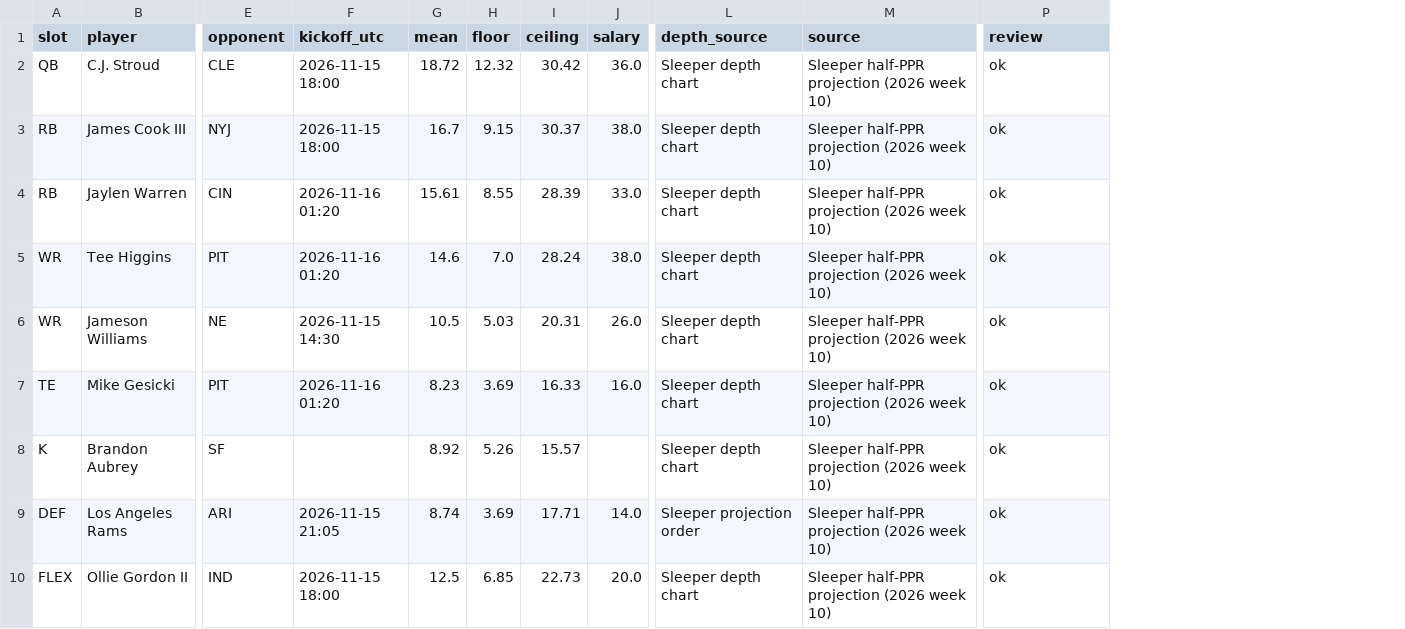
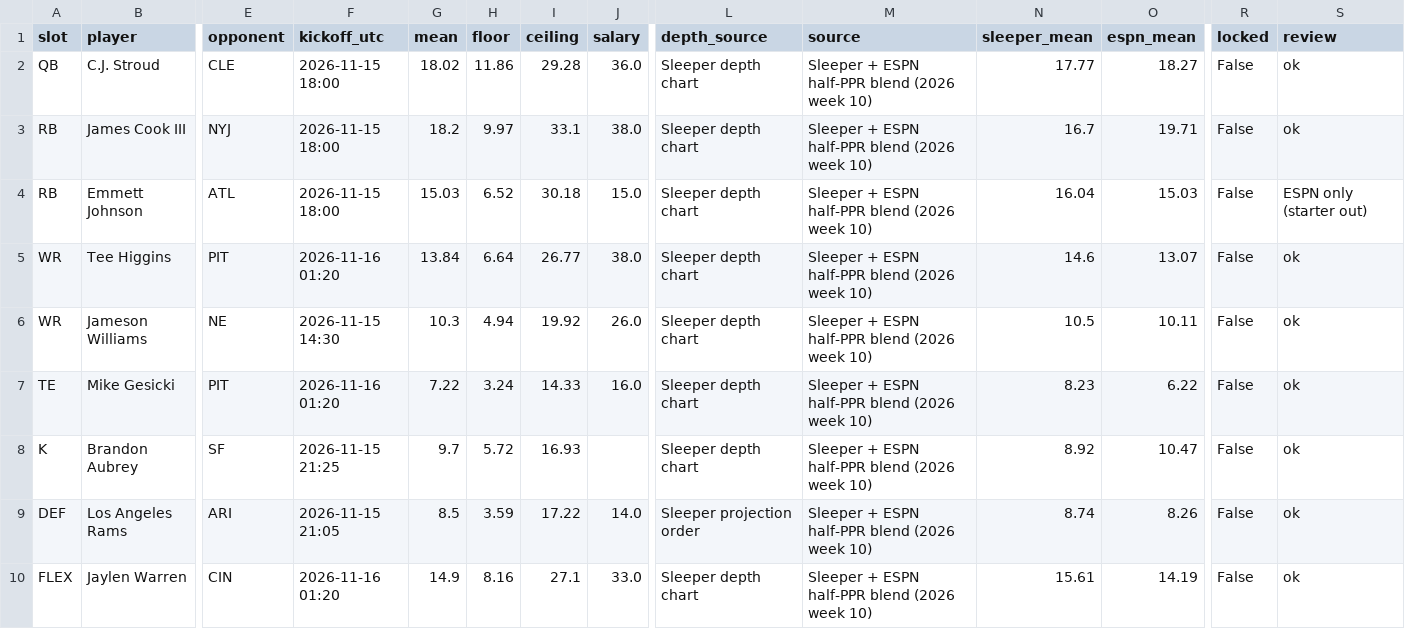
Before and after one commit to Dave356w/-nfl-top25-rankings, a CSV file: site/data/lineup/history/2026-11-14.csv, drawn as a sheet; only a part is shown, gaps mark what is left out; removed rows and columns are numbered as before the commit, all else as after; rows hold the shown columns only; the diff covers the shown part only; the diff names each change by its address in the sheet, - before the commit and + after, or states it on an @@ line.

```diff
--- a/site/data/lineup/history/2026-11-14.csv
+++ b/site/data/lineup/history/2026-11-14.csv
+column N (sleeper_mean), rows 2-3: 17.77 | 16.7; rows 5-9: 14.6 | 10.5 | 8.23 | 8.92 | 8.74
+column O (espn_mean), rows 2-3: 18.27 | 19.71; rows 5-9: 13.07 | 10.11 | 6.22 | 10.47 | 8.26
+column R (locked), rows 2-3: False | False; rows 5-9: all False
-G2 (mean): 18.72
+G2 (mean): 18.02
-H2 (floor): 12.32
+H2 (floor): 11.86
-I2 (ceiling): 30.42
+I2 (ceiling): 29.28
-M2:M3 (source): Sleeper half-PPR projection (2026 week 10)
+M2:M3 (source): Sleeper + ESPN half-PPR blend (2026 week 10)
-G3 (mean): 16.7
+G3 (mean): 18.2
-H3 (floor): 9.15
+H3 (floor): 9.97
-I3 (ceiling): 30.37
+I3 (ceiling): 33.1
-row 4: RB | Jaylen Warren | CIN | 2026-11-16 01:20 | 15.61 | 8.55 | 28.39 | 33.0 | Sleeper depth chart | Sleeper half-PPR projection (2026 week 10) | ok
+row 4: RB | Emmett Johnson | ATL | 2026-11-15 18:00 | 15.03 | 6.52 | 30.18 | 15.0 | Sleeper depth chart | Sleeper + ESPN half-PPR blend (2026 week 10) | 16.04 | 15.03 | False | ESPN only (starter out)
-G5 (mean): 14.6
+G5 (mean): 13.84
-H5 (floor): 7.0
+H5 (floor): 6.64
-I5 (ceiling): 28.24
+I5 (ceiling): 26.77
-M5:M9 (source): Sleeper half-PPR projection (2026 week 10)
+M5:M9 (source): Sleeper + ESPN half-PPR blend (2026 week 10)
-G6 (mean): 10.5
+G6 (mean): 10.3
-H6 (floor): 5.03
+H6 (floor): 4.94
-I6 (ceiling): 20.31
+I6 (ceiling): 19.92
-G7 (mean): 8.23
+G7 (mean): 7.22
-H7 (floor): 3.69
+H7 (floor): 3.24
-I7 (ceiling): 16.33
+I7 (ceiling): 14.33
-F8 (kickoff_utc): (empty)
+F8 (kickoff_utc): 2026-11-15 21:25
-G8 (mean): 8.92
+G8 (mean): 9.7
-H8 (floor): 5.26
+H8 (floor): 5.72
-I8 (ceiling): 15.57
+I8 (ceiling): 16.93
-G9 (mean): 8.74
+G9 (mean): 8.5
-H9 (floor): 3.69
+H9 (floor): 3.59
-I9 (ceiling): 17.71
+I9 (ceiling): 17.22
-row 10: FLEX | Ollie Gordon II | IND | 2026-11-15 18:00 | 12.5 | 6.85 | 22.73 | 20.0 | Sleeper depth chart | Sleeper half-PPR projection (2026 week 10) | ok
+row 10: FLEX | Jaylen Warren | CIN | 2026-11-16 01:20 | 14.9 | 8.16 | 27.1 | 33.0 | Sleeper depth chart | Sleeper + ESPN half-PPR blend (2026 week 10) | 15.61 | 14.19 | False | ok
```
Also changed, not shown: 1 added row, 1 removed row and 18 edited cells elsewhere in this file, site/data/history/2026-11-14.csv, site/data/latest.csv, 27 other files.
